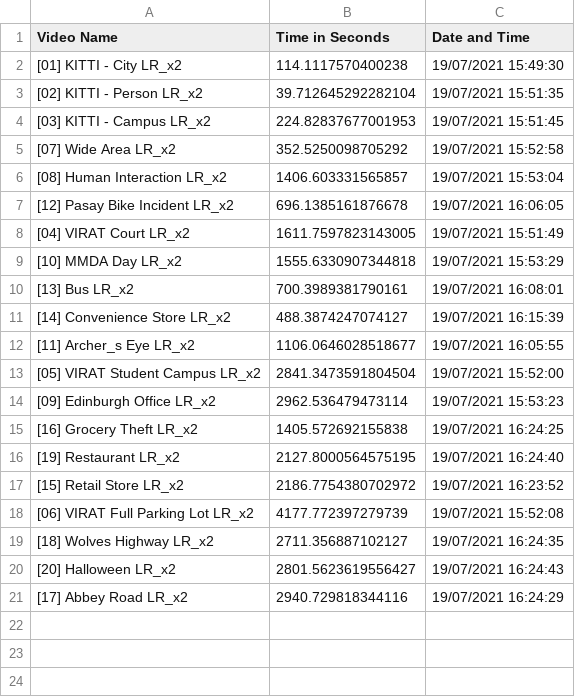
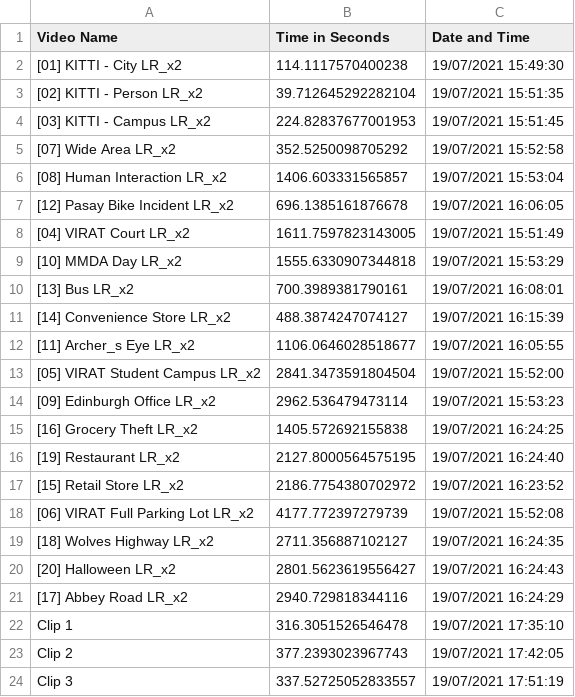
Before and after one commit to martintierro/Corgi-Surveillance, a CSV file: Processing Time.csv, drawn as a sheet; the diff names each change by its address in the sheet, - before the commit and + after, or states it on an @@ line.

```diff
--- a/Processing Time.csv
+++ b/Processing Time.csv
+row 22: Clip 1 | 316.3051526546478 | 19/07/2021 17:35:10
+row 23: Clip 2 | 377.2393023967743 | 19/07/2021 17:42:05
+row 24: Clip 3 | 337.52725052833557 | 19/07/2021 17:51:19
```
Also changed, not shown: 1 other file.
